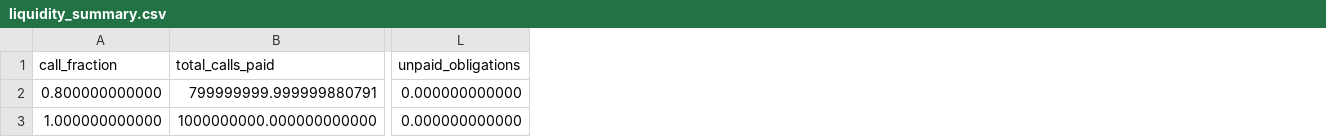
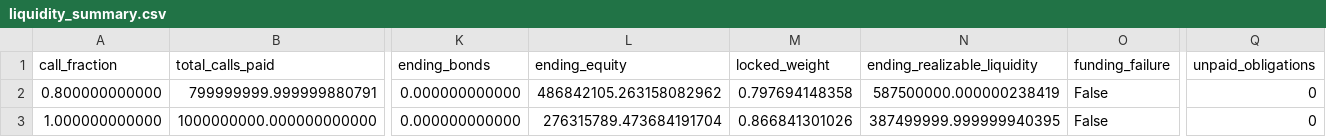
Before and after one commit to arywqns/endowment-allocation-study, a CSV file: results/liquidity_summary.csv, drawn as a sheet; only a part is shown, gaps mark what is left out; addresses are those after the commit; the diff names each change by its address in the sheet, - before the commit and + after, or states it on an @@ line.

```diff
--- a/results/liquidity_summary.csv
+++ b/results/liquidity_summary.csv
+column K (ending_bonds), rows 2-3: 0.000000000000 | 0.000000000000
+column L (ending_equity), rows 2-3: 486842105.263158082962 | 276315789.473684191704
+column M (locked_weight), rows 2-3: 0.797694148358 | 0.866841301026
+column N (ending_realizable_liquidity), rows 2-3: 587500000.000000238419 | 387499999.999999940395
+column O (funding_failure), rows 2-3: False | False
-Q2:Q3 (unpaid_obligations): 0.000000000000
+Q2:Q3 (unpaid_obligations): 0
```
Also changed, not shown: results/allocations.csv, results/liquidity_monthly.csv, 18 other files.
